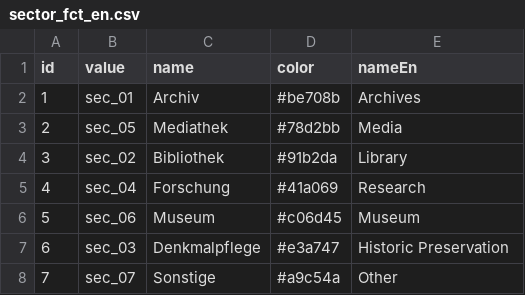
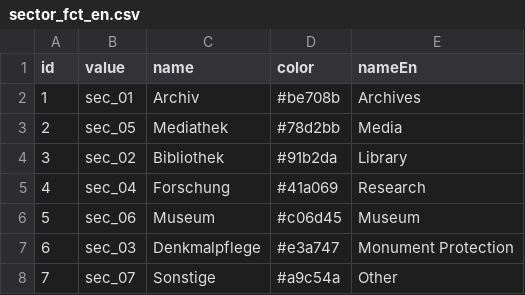
Before and after one commit to rielc/DDBViz, a CSV file: microsite/timeline/data/sector_fct_en.csv, drawn as a sheet.

```diff
--- a/microsite/timeline/data/sector_fct_en.csv
+++ b/microsite/timeline/data/sector_fct_en.csv
@@ -6,3 +6,3 @@
 5,"sec_06","Museum","#c06d45","Museum"
-6,"sec_03","Denkmalpflege","#e3a747","Historic Preservation"
+6,"sec_03","Denkmalpflege","#e3a747","Monument Protection"
 7,"sec_07","Sonstige","#a9c54a","Other"
```
Also changed, not shown: 18 other files.
